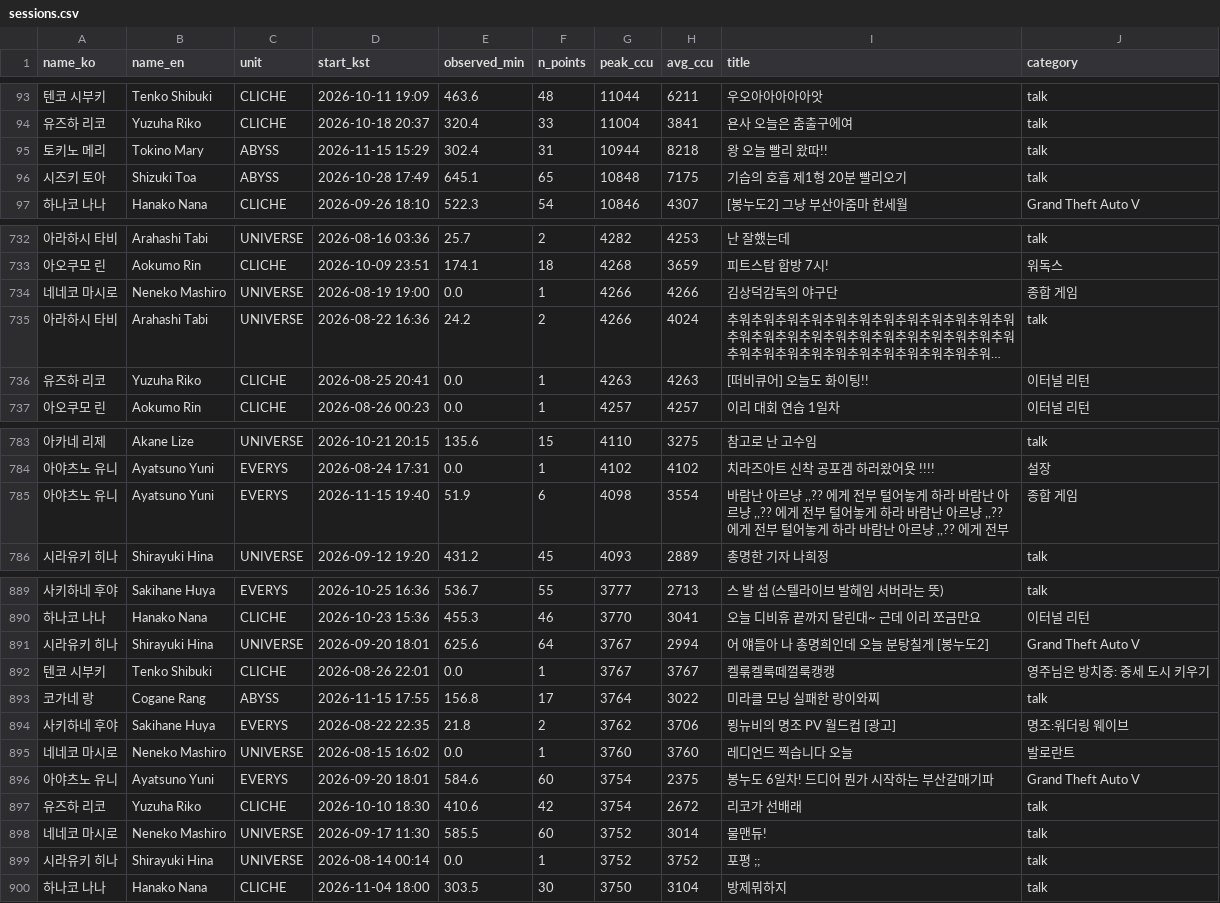
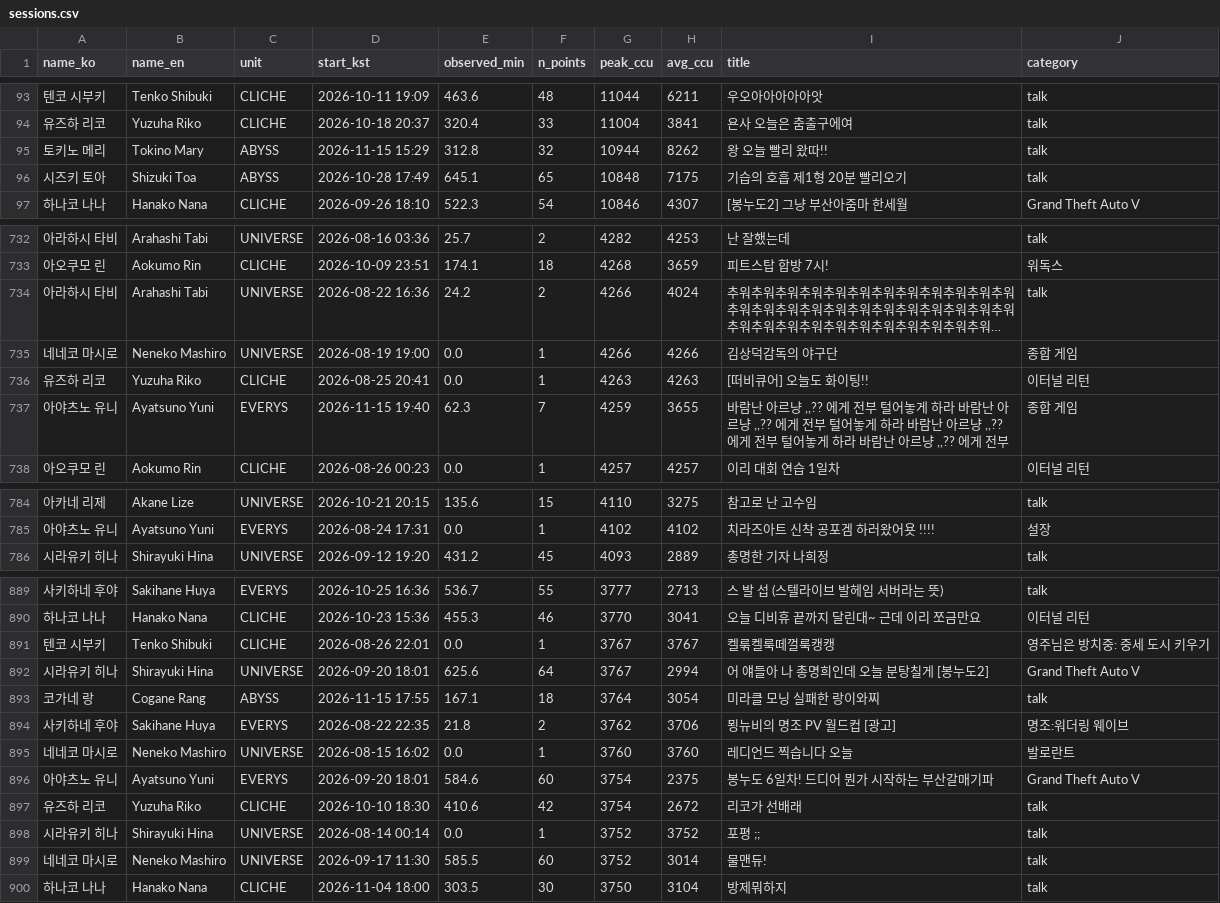
Before and after one commit to Argenviol/stellive-analytics, a CSV file: youtube_analyze_all/08_live_viewership/data/sessions.csv, drawn as a sheet; only a part is shown, gaps mark what is left out; long unchanged cells end in …; removed rows and columns are numbered as before the commit, all else as after; the diff covers the shown part only; the diff names each change by its address in the sheet, - before the commit and + after, or states it on an @@ line.

```diff
--- a/youtube_analyze_all/08_live_viewership/data/sessions.csv
+++ b/youtube_analyze_all/08_live_viewership/data/sessions.csv
-E95 (observed_min): 302.4
+E95 (observed_min): 312.8
-F95 (n_points): 31
+F95 (n_points): 32
-H95 (avg_ccu): 8218
+H95 (avg_ccu): 8262
@@ row 735 moved to row 734: 아라하시 타비 @@
+row 737: 아야츠노 유니 | Ayatsuno Yuni | EVERYS | 2026-11-15 19:40 | 62.3 | 7 | 4259 | 3655 | 바람난 아르냥 ,,?? 에게 전부 털어놓게 하라 바람난 아르냥 ,,?? 에게 전부 털어놓게 하라 바람난 아르냥 ,,?? 에게 전부 털어놓게 하라 바람난 아르냥 ,,?? 에게 전부 | 종합 게임
-row 785: 아야츠노 유니 | Ayatsuno Yuni | EVERYS | 2026-11-15 19:40 | 51.9 | 6 | 4098 | 3554 | 바람난 아르냥 ,,?? 에게 전부 털어놓게 하라 바람난 아르냥 ,,?? 에게 전부 털어놓게 하라 바람난 아르냥 ,,?? 에게 전부 털어놓게 하라 바람난 아르냥 ,,?? 에게 전부 | 종합 게임
@@ row 892 moved to row 891: 텐코 시부키 @@
-E893 (observed_min): 156.8
+E893 (observed_min): 167.1
-F893 (n_points): 17
+F893 (n_points): 18
-H893 (avg_ccu): 3022
+H893 (avg_ccu): 3054
@@ row 899 moved to row 898: 시라유키 히나 @@
```
Also changed, not shown: 22 moved rows and 12 edited cells elsewhere in this file, youtube_analyze_all/08_live_viewership/data/member_metrics.csv, 12 other files.
